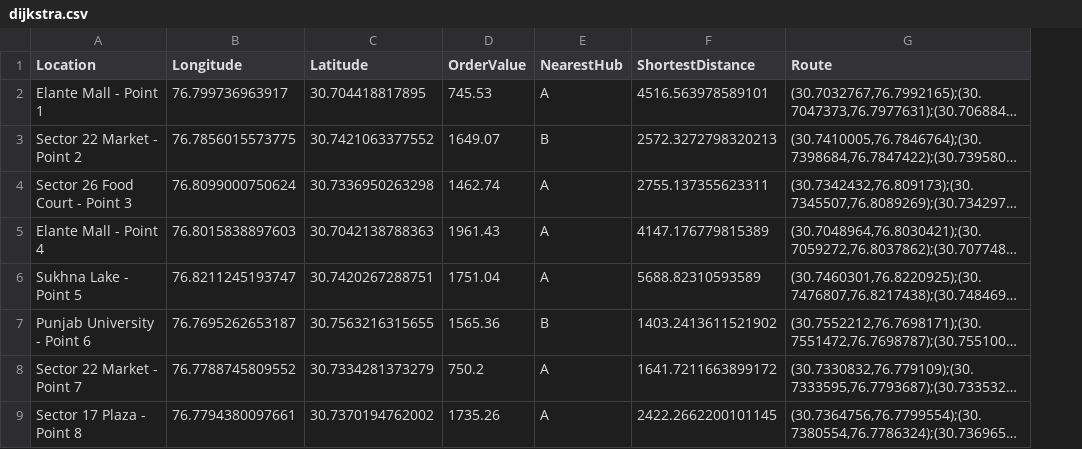
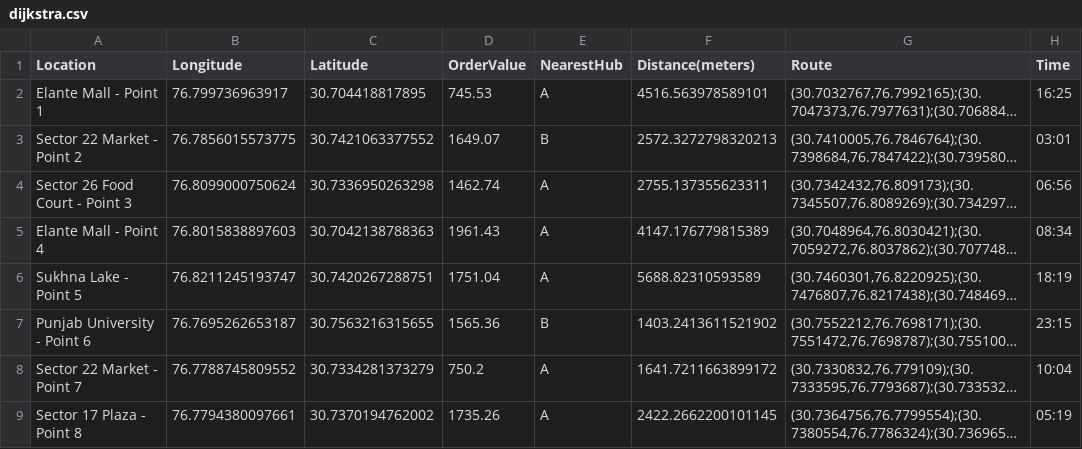
Before and after one commit to aryan-0102/UAV, a CSV file: source/dijkstra.csv, drawn as a sheet; only a part is shown; long unchanged cells end in …; the diff names each change by its address in the sheet, - before the commit and + after, or states it on an @@ line.

```diff
--- a/source/dijkstra.csv
+++ b/source/dijkstra.csv
+column H (Time), rows 2-9: 16:25 | 03:01 | 06:56 | 08:34 | 18:19 | 23:15 | 10:04 | 05:19
-F1: ShortestDistance
+F1: Distance(meters)
```
Also changed, not shown: source/abc_distances1000.csv, source/blf_execution.csv, 30 other files.
